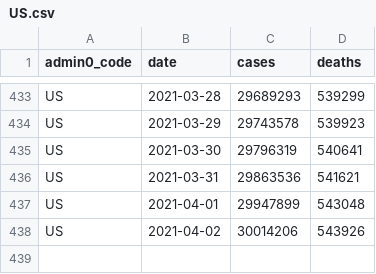
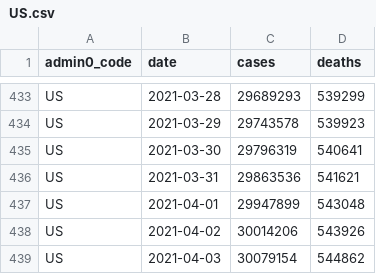
Before and after one commit to covid-open-data/xform-casecount-us-usafacts, a CSV file: output/admin0/US.csv, drawn as a sheet; only a part is shown, gaps mark what is left out; the diff names each change by its address in the sheet, - before the commit and + after, or states it on an @@ line.

```diff
--- a/output/admin0/US.csv
+++ b/output/admin0/US.csv
+row 439: US | 2021-04-03 | 30079154 | 544862
```
Also changed, not shown: output/admin1/US.csv.
